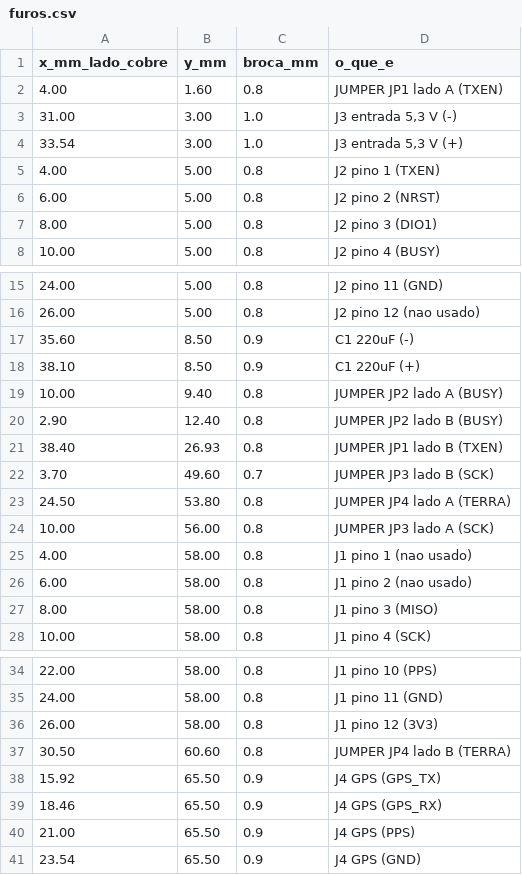
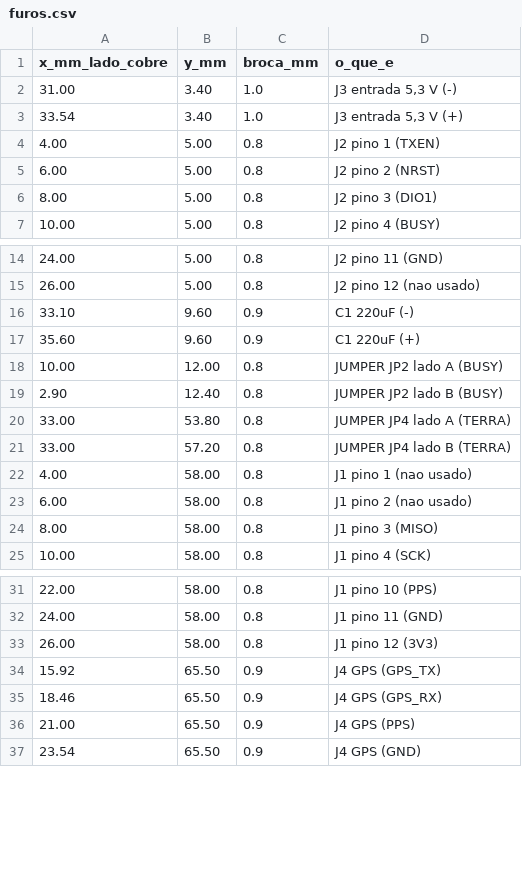
Before and after one commit to gabrielDallape/minhoca-trail-system, a CSV file: hardware/placa_radio/saida/furos.csv, drawn as a sheet; only a part is shown, gaps mark what is left out.

```diff
--- a/hardware/placa_radio/saida/furos.csv
+++ b/hardware/placa_radio/saida/furos.csv
@@ -1,5 +1,4 @@
 x_mm_lado_cobre;y_mm;broca_mm;o_que_e
-4.00;1.60;0.8;JUMPER JP1 lado A (TXEN)
-31.00;3.00;1.0;J3 entrada 5,3 V (-)
-33.54;3.00;1.0;J3 entrada 5,3 V (+)
+31.00;3.40;1.0;J3 entrada 5,3 V (-)
+33.54;3.40;1.0;J3 entrada 5,3 V (+)
 4.00;5.00;0.8;J2 pino 1 (TXEN)
@@ -16,10 +15,8 @@ x_mm_lado_cobre;y_mm;broca_mm;o_que_e
 26.00;5.00;0.8;J2 pino 12 (nao usado)
-35.60;8.50;0.9;C1 220uF (-)
-38.10;8.50;0.9;C1 220uF (+)
-10.00;9.40;0.8;JUMPER JP2 lado A (BUSY)
+33.10;9.60;0.9;C1 220uF (-)
+35.60;9.60;0.9;C1 220uF (+)
+10.00;12.00;0.8;JUMPER JP2 lado A (BUSY)
 2.90;12.40;0.8;JUMPER JP2 lado B (BUSY)
-38.40;26.93;0.8;JUMPER JP1 lado B (TXEN)
-3.70;49.60;0.7;JUMPER JP3 lado B (SCK)
-24.50;53.80;0.8;JUMPER JP4 lado A (TERRA)
-10.00;56.00;0.8;JUMPER JP3 lado A (SCK)
+33.00;53.80;0.8;JUMPER JP4 lado A (TERRA)
+33.00;57.20;0.8;JUMPER JP4 lado B (TERRA)
 4.00;58.00;0.8;J1 pino 1 (nao usado)
@@ -36,3 +33,2 @@ x_mm_lado_cobre;y_mm;broca_mm;o_que_e
 26.00;58.00;0.8;J1 pino 12 (3V3)
-30.50;60.60;0.8;JUMPER JP4 lado B (TERRA)
 15.92;65.50;0.9;J4 GPS (GPS_TX)
```
Also changed, not shown: 16 other files.
